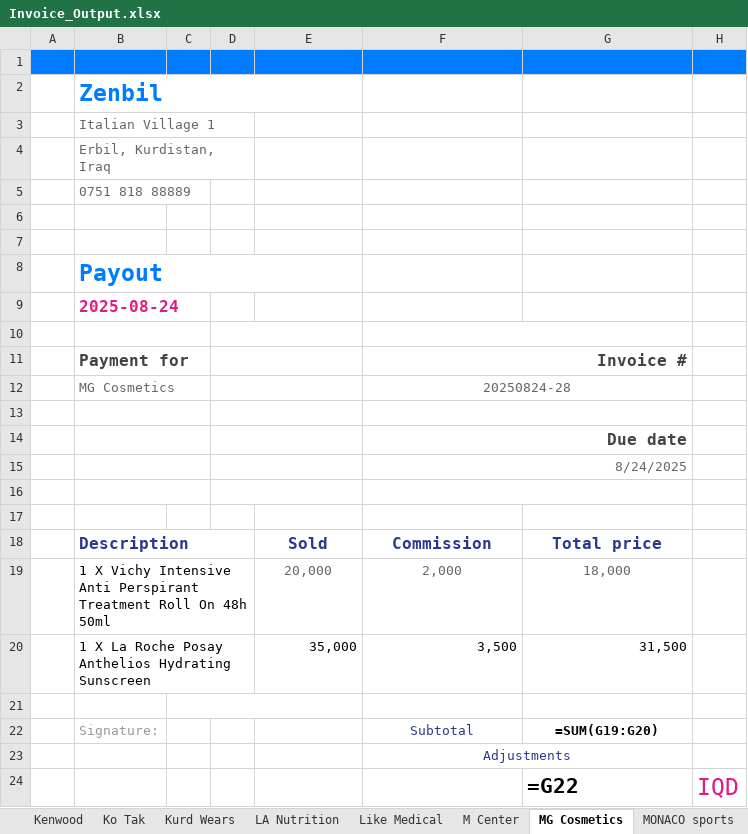
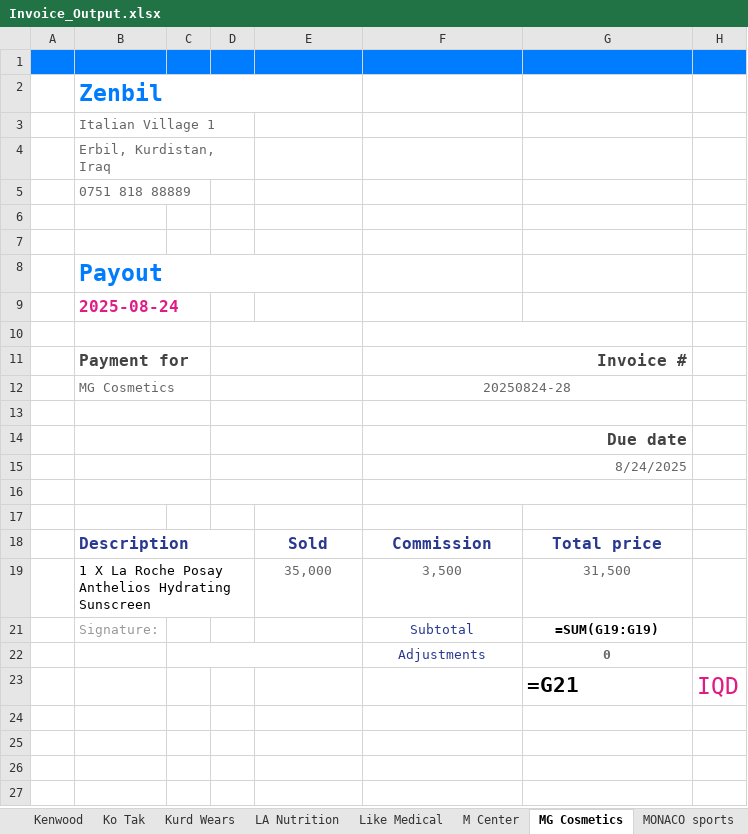
Before and after one commit to Abbaskm92/Firstpro, an Excel workbook: Data test/Invoice_Output.xlsx, sheet MG Cosmetics, drawn as a sheet; values as stored, in another font and other column widths than the file's, no borders; formulas without a stored value are shown as written; removed rows and columns are numbered as before the commit, all else as after; the diff names each change by its address in the sheet, - before the commit and + after, or states it on an @@ line.

```diff
--- a/Data test/Invoice_Output.xlsx (sheet MG Cosmetics)
+++ b/Data test/Invoice_Output.xlsx (sheet MG Cosmetics)
-row 19:  | 1 X Vichy Intensive Anti Perspirant Treatment Roll On 48h 50ml |  |  | 20,000 | 2,000 | 18,000
@@ E19:G19 text colour: black → #666666, alignment: right → center @@
-row 21: (empty)
-G21: =SUM(G19:G20)
+G21: =SUM(G19:G19)
+C22:E22 merged
-F23:G23 merged
-G22: (empty)
+G22: 0
-G23: =G22
+G23: =G21
```
Also changed, not shown: sheet Oyo Perfumes, sheet Baldar Bookstore, sheet Sazan Amin Shop, sheet IT Lobby, sheet M Center, sheet Zaragoza, 20 more sheets, other sheet tabs, 1 other file.
